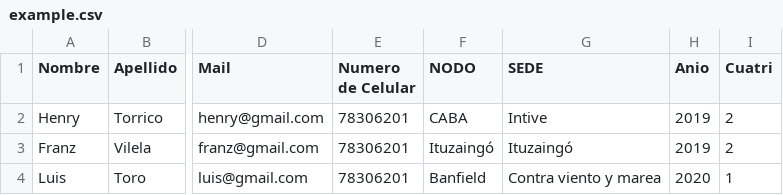
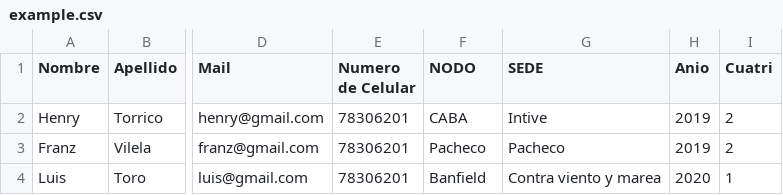
Before and after one commit to TallerDeDesarrollo-UCB-Nahual/Nahual-Egresades, a CSV file: src/public/example.csv, drawn as a sheet; only a part is shown, gaps mark what is left out; the diff names each change by its address in the sheet, - before the commit and + after, or states it on an @@ line.

Commit message:
import file fixed

```diff
--- a/src/public/example.csv
+++ b/src/public/example.csv
-F3 (NODO): Ituzaingó
+F3 (NODO): Pacheco
-G3 (SEDE): Ituzaingó
+G3 (SEDE): Pacheco
```
